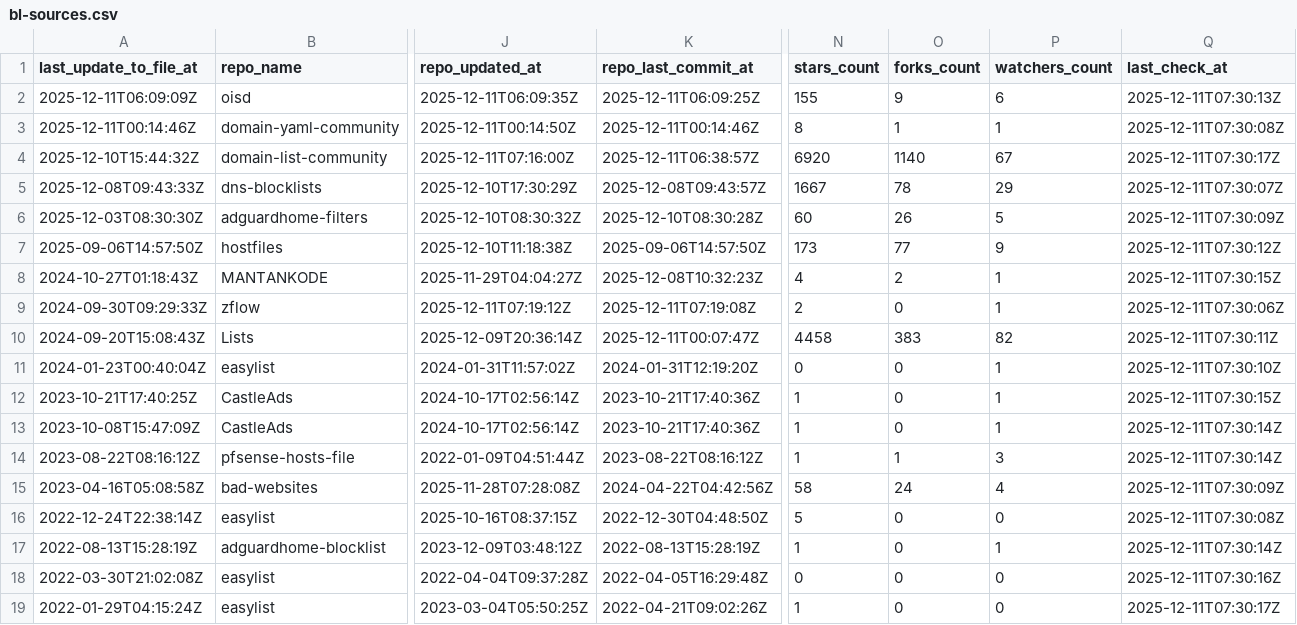
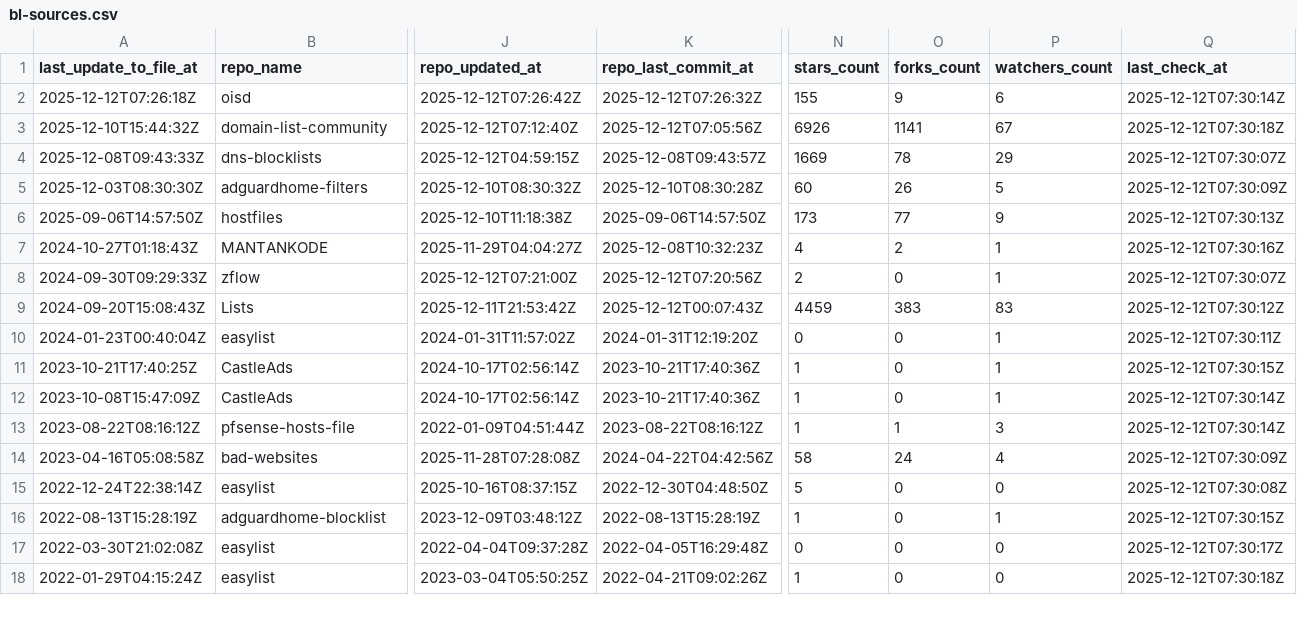
Before and after one commit to omkar861856/porn-domains, a CSV file: blacklist/bl-sources.csv, drawn as a sheet; only a part is shown, gaps mark what is left out; removed rows and columns are numbered as before the commit, all else as after; rows hold the shown columns only; the diff covers the shown part only; the diff names each change by its address in the sheet, - before the commit and + after, or states it on an @@ line.

Commit message:
[AUTO] Rebuild CSV files for sources
Runtime: 00h:00m:18s

```diff
--- a/blacklist/bl-sources.csv
+++ b/blacklist/bl-sources.csv
-A2 (last_update_to_file_at): 2025-12-11T06:09:09Z
+A2 (last_update_to_file_at): 2025-12-12T07:26:18Z
-J2 (repo_updated_at): 2025-12-11T06:09:35Z
+J2 (repo_updated_at): 2025-12-12T07:26:42Z
-K2 (repo_last_commit_at): 2025-12-11T06:09:25Z
+K2 (repo_last_commit_at): 2025-12-12T07:26:32Z
-Q2 (last_check_at): 2025-12-11T07:30:13Z
+Q2 (last_check_at): 2025-12-12T07:30:14Z
-row 3: 2025-12-11T00:14:46Z | domain-yaml-community | 2025-12-11T00:14:50Z | 2025-12-11T00:14:46Z | 8 | 1 | 1 | 2025-12-11T07:30:08Z
-J3 (repo_updated_at): 2025-12-11T07:16:00Z
+J3 (repo_updated_at): 2025-12-12T07:12:40Z
-K3 (repo_last_commit_at): 2025-12-11T06:38:57Z
+K3 (repo_last_commit_at): 2025-12-12T07:05:56Z
-N3 (stars_count): 6920
+N3 (stars_count): 6926
-O3 (forks_count): 1140
+O3 (forks_count): 1141
-Q3 (last_check_at): 2025-12-11T07:30:17Z
+Q3 (last_check_at): 2025-12-12T07:30:18Z
-J4 (repo_updated_at): 2025-12-10T17:30:29Z
+J4 (repo_updated_at): 2025-12-12T04:59:15Z
-N4 (stars_count): 1667
+N4 (stars_count): 1669
-Q4 (last_check_at): 2025-12-11T07:30:07Z
+Q4 (last_check_at): 2025-12-12T07:30:07Z
-Q5 (last_check_at): 2025-12-11T07:30:09Z
+Q5 (last_check_at): 2025-12-12T07:30:09Z
-Q6 (last_check_at): 2025-12-11T07:30:12Z
+Q6 (last_check_at): 2025-12-12T07:30:13Z
-Q7 (last_check_at): 2025-12-11T07:30:15Z
+Q7 (last_check_at): 2025-12-12T07:30:16Z
-J8 (repo_updated_at): 2025-12-11T07:19:12Z
+J8 (repo_updated_at): 2025-12-12T07:21:00Z
-K8 (repo_last_commit_at): 2025-12-11T07:19:08Z
+K8 (repo_last_commit_at): 2025-12-12T07:20:56Z
-Q8 (last_check_at): 2025-12-11T07:30:06Z
+Q8 (last_check_at): 2025-12-12T07:30:07Z
-J9 (repo_updated_at): 2025-12-09T20:36:14Z
+J9 (repo_updated_at): 2025-12-11T21:53:42Z
-K9 (repo_last_commit_at): 2025-12-11T00:07:47Z
+K9 (repo_last_commit_at): 2025-12-12T00:07:43Z
-N9 (stars_count): 4458
+N9 (stars_count): 4459
-P9 (watchers_count): 82
+P9 (watchers_count): 83
-Q9 (last_check_at): 2025-12-11T07:30:11Z
+Q9 (last_check_at): 2025-12-12T07:30:12Z
-Q10 (last_check_at): 2025-12-11T07:30:10Z
+Q10 (last_check_at): 2025-12-12T07:30:11Z
-Q11 (last_check_at): 2025-12-11T07:30:15Z
+Q11 (last_check_at): 2025-12-12T07:30:15Z
-Q12:Q13 (last_check_at): 2025-12-11T07:30:14Z
+Q12:Q13 (last_check_at): 2025-12-12T07:30:14Z
-Q14 (last_check_at): 2025-12-11T07:30:09Z
+Q14 (last_check_at): 2025-12-12T07:30:09Z
-Q15 (last_check_at): 2025-12-11T07:30:08Z
+Q15 (last_check_at): 2025-12-12T07:30:08Z
-Q16 (last_check_at): 2025-12-11T07:30:14Z
+Q16 (last_check_at): 2025-12-12T07:30:15Z
-Q17 (last_check_at): 2025-12-11T07:30:16Z
+Q17 (last_check_at): 2025-12-12T07:30:17Z
-Q18 (last_check_at): 2025-12-11T07:30:17Z
+Q18 (last_check_at): 2025-12-12T07:30:18Z
```
Also changed, not shown: 16 edited cells elsewhere in this file.
